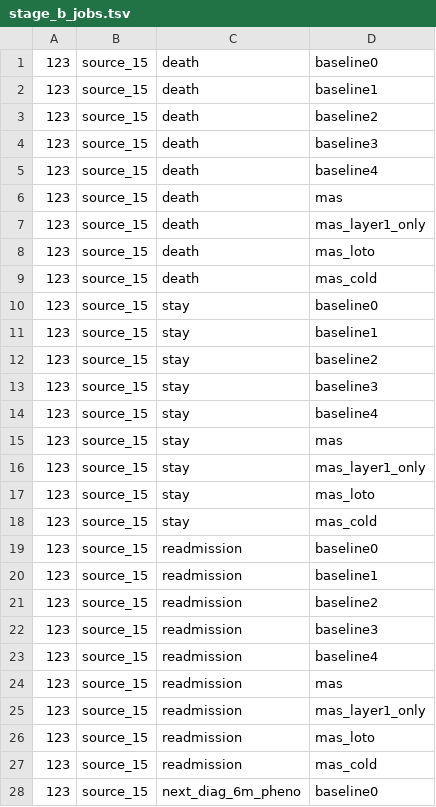
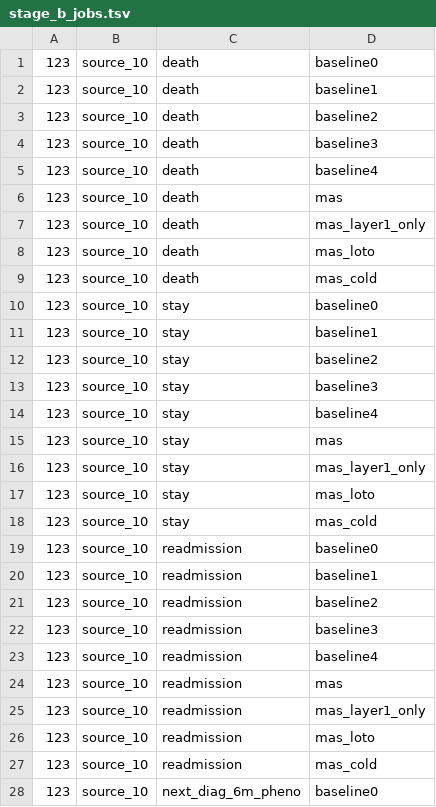
Before and after one commit to deyili1997/MAS-NAS-AI, a TSV file: slurm/stage_b_jobs.tsv, drawn as a sheet; only a part is shown; the diff covers the shown part only.

Commit message:
feat: replace source_15 with source_10 as internal test hospital

```diff
--- a/slurm/stage_b_jobs.tsv
+++ b/slurm/stage_b_jobs.tsv
@@ -1,28 +1,28 @@
-123	source_15	death	baseline0
-123	source_15	death	baseline1
-123	source_15	death	baseline2
-123	source_15	death	baseline3
-123	source_15	death	baseline4
-123	source_15	death	mas
-123	source_15	death	mas_layer1_only
-123	source_15	death	mas_loto
-123	source_15	death	mas_cold
-123	source_15	stay	baseline0
-123	source_15	stay	baseline1
-123	source_15	stay	baseline2
-123	source_15	stay	baseline3
-123	source_15	stay	baseline4
-123	source_15	stay	mas
-123	source_15	stay	mas_layer1_only
-123	source_15	stay	mas_loto
-123	source_15	stay	mas_cold
-123	source_15	readmission	baseline0
-123	source_15	readmission	baseline1
-123	source_15	readmission	baseline2
-123	source_15	readmission	baseline3
-123	source_15	readmission	baseline4
-123	source_15	readmission	mas
-123	source_15	readmission	mas_layer1_only
-123	source_15	readmission	mas_loto
-123	source_15	readmission	mas_cold
-123	source_15	next_diag_6m_pheno	baseline0
+123	source_10	death	baseline0
+123	source_10	death	baseline1
+123	source_10	death	baseline2
+123	source_10	death	baseline3
+123	source_10	death	baseline4
+123	source_10	death	mas
+123	source_10	death	mas_layer1_only
+123	source_10	death	mas_loto
+123	source_10	death	mas_cold
+123	source_10	stay	baseline0
+123	source_10	stay	baseline1
+123	source_10	stay	baseline2
+123	source_10	stay	baseline3
+123	source_10	stay	baseline4
+123	source_10	stay	mas
+123	source_10	stay	mas_layer1_only
+123	source_10	stay	mas_loto
+123	source_10	stay	mas_cold
+123	source_10	readmission	baseline0
+123	source_10	readmission	baseline1
+123	source_10	readmission	baseline2
+123	source_10	readmission	baseline3
+123	source_10	readmission	baseline4
+123	source_10	readmission	mas
+123	source_10	readmission	mas_layer1_only
+123	source_10	readmission	mas_loto
+123	source_10	readmission	mas_cold
+123	source_10	next_diag_6m_pheno	baseline0
```
Also changed, not shown: 107 edited cells elsewhere in this file, 2 other files.
